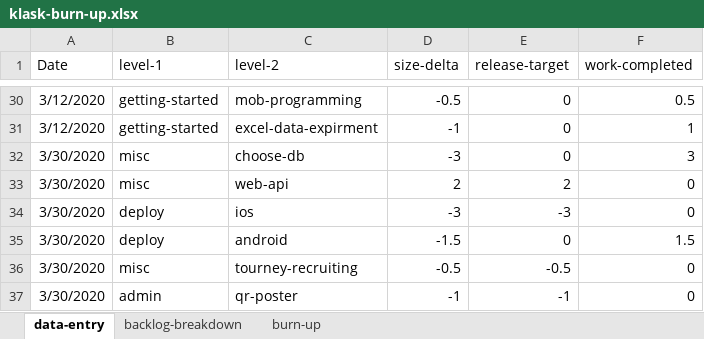
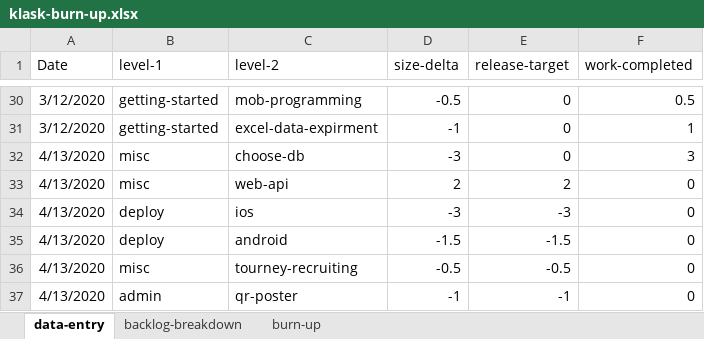
Before and after one commit to welshvaleria/klask, an Excel workbook: misc/klask-burn-up.xlsx, sheet data-entry, drawn as a sheet; only a part is shown, gaps mark what is left out; values as stored, in another font and other column widths than the file's, no borders; table styles not drawn; the diff names each change by its address in the sheet, - before the commit and + after, or states it on an @@ line.

```diff
--- a/misc/klask-burn-up.xlsx (sheet data-entry)
+++ b/misc/klask-burn-up.xlsx (sheet data-entry)
-A32:A37 (Date): 3/30/2020
+A32:A37 (Date): 4/13/2020
-E35 (release-target): 0
+E35 (release-target): -1.5
-F35 (work-completed): 1.5
+F35 (work-completed): 0
```
Also changed, not shown: sheet backlog-breakdown, sheet burn-up, charts or pictures.
